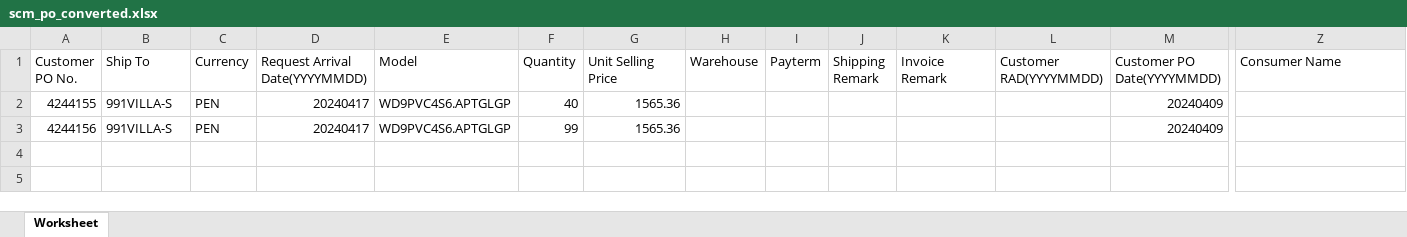
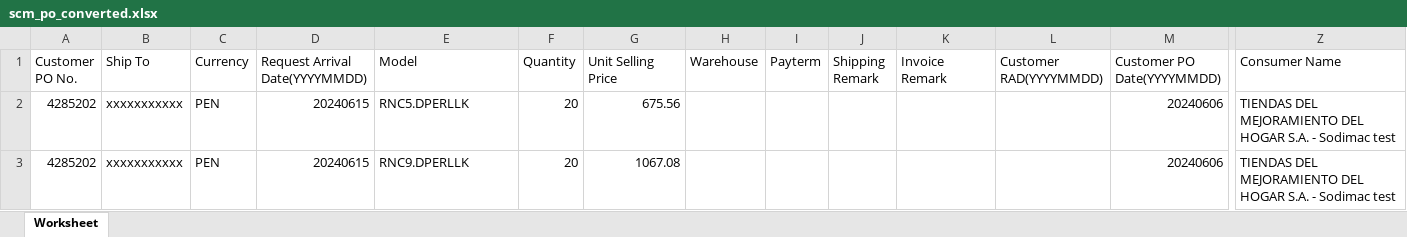
Before and after one commit to laparkaes/lgperu, an Excel workbook: upload/scm_po_converted.xlsx, sheet Worksheet, drawn as a sheet; only a part is shown, gaps mark what is left out; values as stored, in another font and other column widths than the file's, no borders; removed rows and columns are numbered as before the commit, all else as after; rows hold the shown columns only; the diff names each change by its address in the sheet, - before the commit and + after, or states it on an @@ line.

```diff
--- a/upload/scm_po_converted.xlsx (sheet Worksheet)
+++ b/upload/scm_po_converted.xlsx (sheet Worksheet)
-row 2: 4244155 | 991VILLA-S | PEN | 20240417 | WD9PVC4S6.APTGLGP | 40 | 1565.36 |  |  |  |  |  | 20240409
-row 3: 4244156 | 991VILLA-S | PEN | 20240417 | WD9PVC4S6.APTGLGP | 99 | 1565.36 |  |  |  |  |  | 20240409
+row 2: 4285202 | xxxxxxxxxxx | PEN | 20240615 | RNC5.DPERLLK | 20 | 675.56 |  |  |  |  |  | 20240606 | TIENDAS DEL MEJORAMIENTO DEL HOGAR S.A. - Sodimac test
+row 3: 4285202 | xxxxxxxxxxx | PEN | 20240615 | RNC9.DPERLLK | 20 | 1067.08 |  |  |  |  |  | 20240606 | TIENDAS DEL MEJORAMIENTO DEL HOGAR S.A. - Sodimac test
```
Also changed, not shown: 30 other files.
